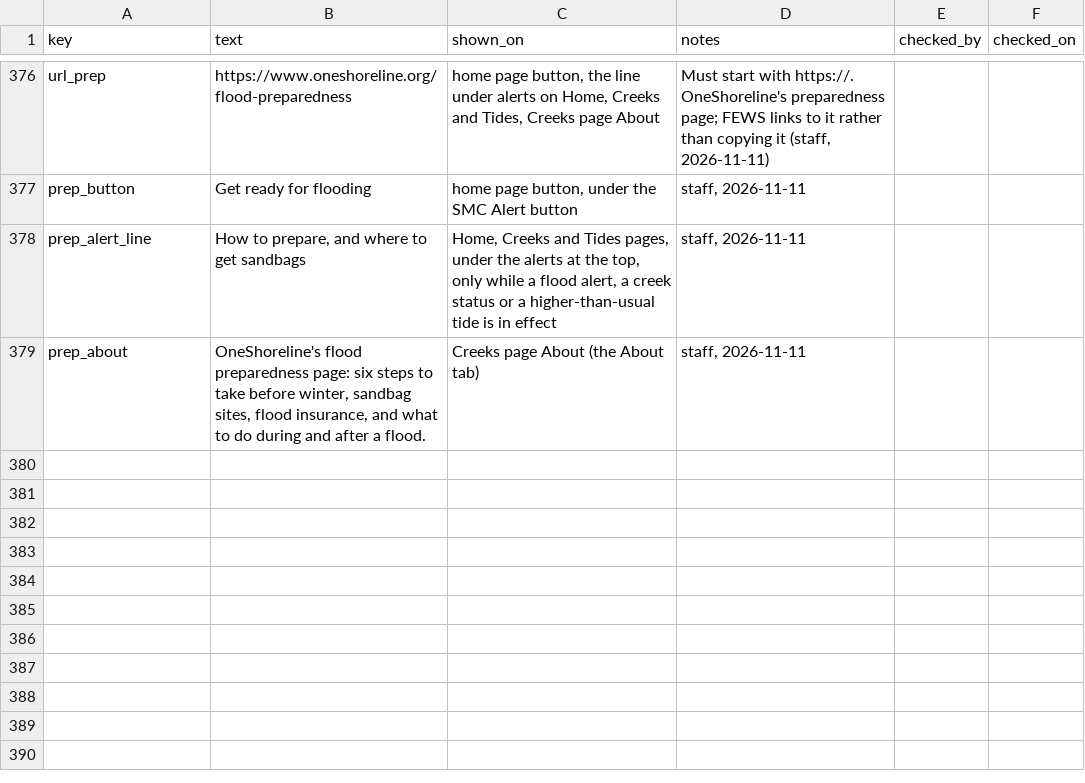
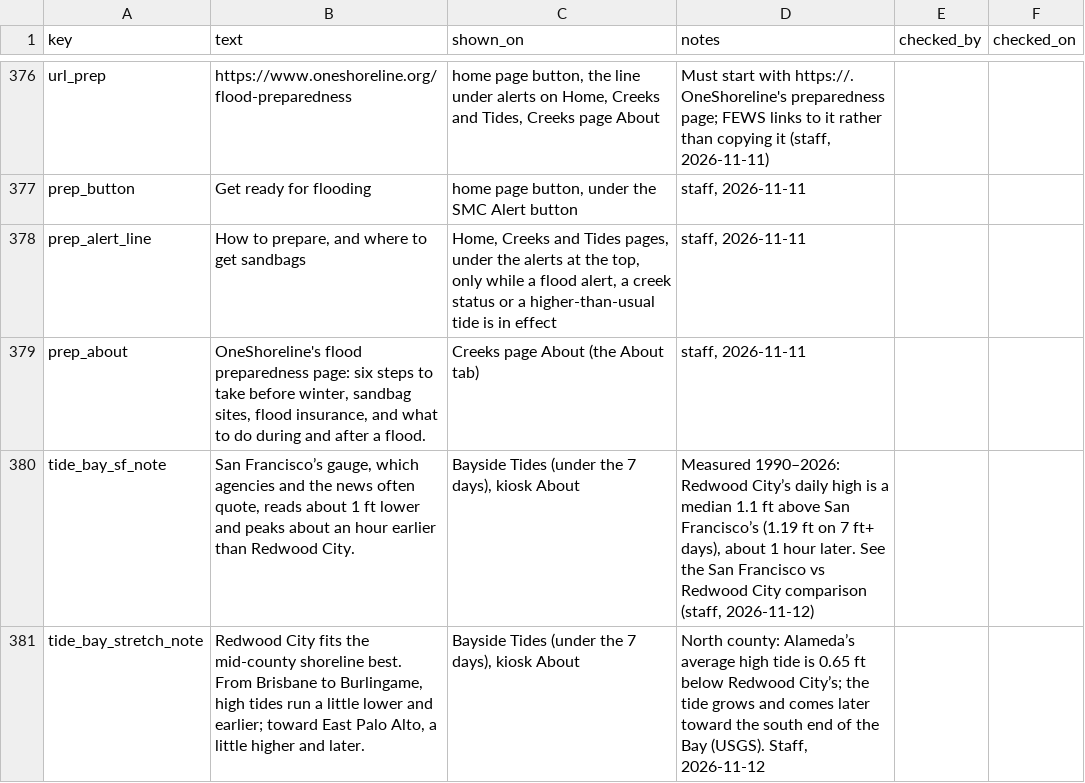
Before and after one commit to OneShorelineSMC/oneshorelinefews, a CSV file: display_text.csv, drawn as a sheet; only a part is shown, gaps mark what is left out.

Commit message:
Add files via upload

```diff
--- a/display_text.csv
+++ b/display_text.csv
@@ -379 +379,3 @@ prep_alert_line,"How to prepare, and where to get sandbags","Home, Creeks and Ti
 prep_about,"OneShoreline's flood preparedness page: six steps to take before winter, sandbag sites, flood insurance, and what to do during and after a flood.",Creeks page About (the About tab),"staff, 2026-11-11",,
+tide_bay_sf_note,"San Francisco’s gauge, which agencies and the news often quote, reads about 1 ft lower and peaks about an hour earlier than Redwood City.","Bayside Tides (under the 7 days), kiosk About","Measured 1990–2026: Redwood City’s daily high is a median 1.1 ft above San Francisco’s (1.19 ft on 7 ft+ days), about 1 hour later. See the San Francisco vs Redwood City comparison (staff, 2026-11-12)",,
+tide_bay_stretch_note,"Redwood City fits the mid-county shoreline best. From Brisbane to Burlingame, high tides run a little lower and earlier; toward East Palo Alto, a little higher and later.","Bayside Tides (under the 7 days), kiosk About","North county: Alameda’s average high tide is 0.65 ft below Redwood City’s; the tide grows and comes later toward the south end of the Bay (USGS). Staff, 2026-11-12",,
```
